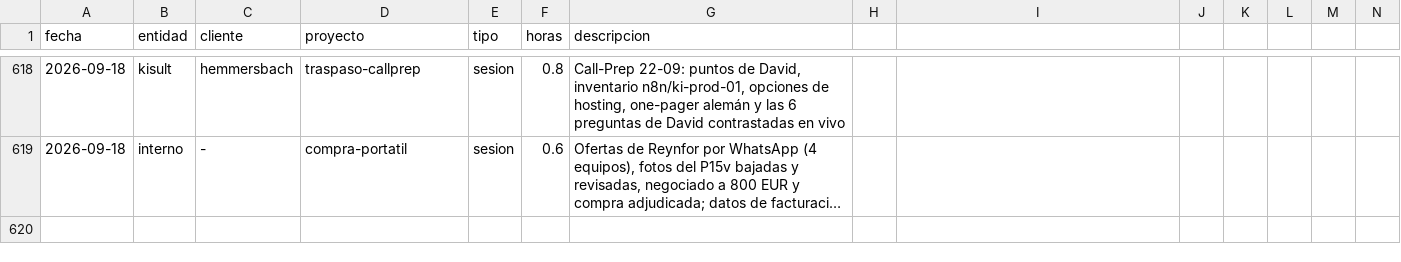
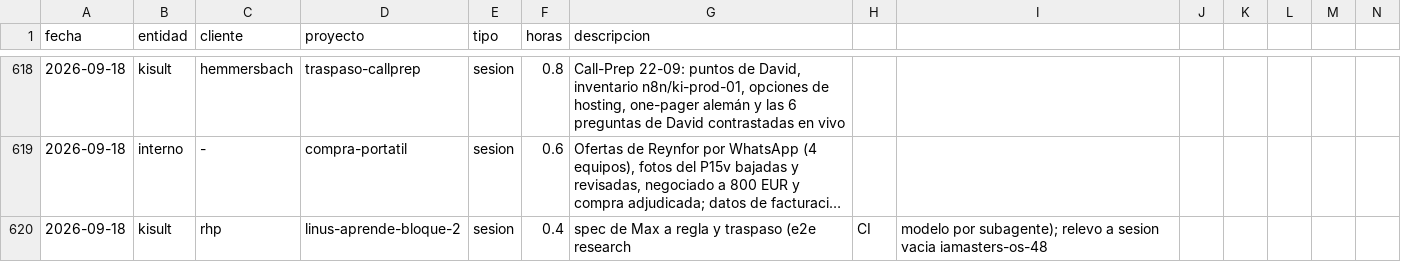
Before and after one commit to MaxSchock/operandi-os, a CSV file: docs/horas-ledger.csv, drawn as a sheet; only a part is shown, gaps mark what is left out; long unchanged cells end in …; rows hold the shown columns only; the diff names each change by its address in the sheet, - before the commit and + after, or states it on an @@ line.

```diff
--- a/docs/horas-ledger.csv
+++ b/docs/horas-ledger.csv
+row 620: 2026-09-18 | kisult | rhp | linus-aprende-bloque-2 | sesion | 0.4 | spec de Max a regla y traspaso (e2e research | CI | modelo por subagente); relevo a sesion vacia iamasters-os-48
```
Also changed, not shown: 1 other file.
